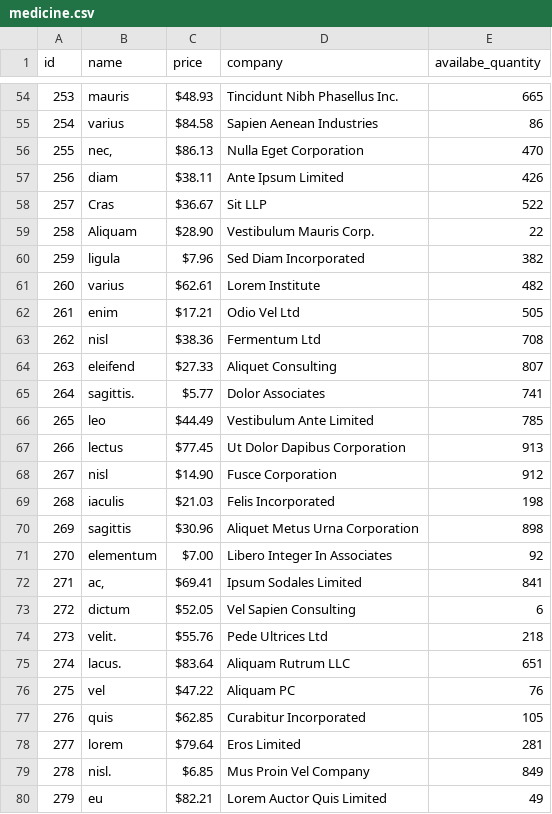
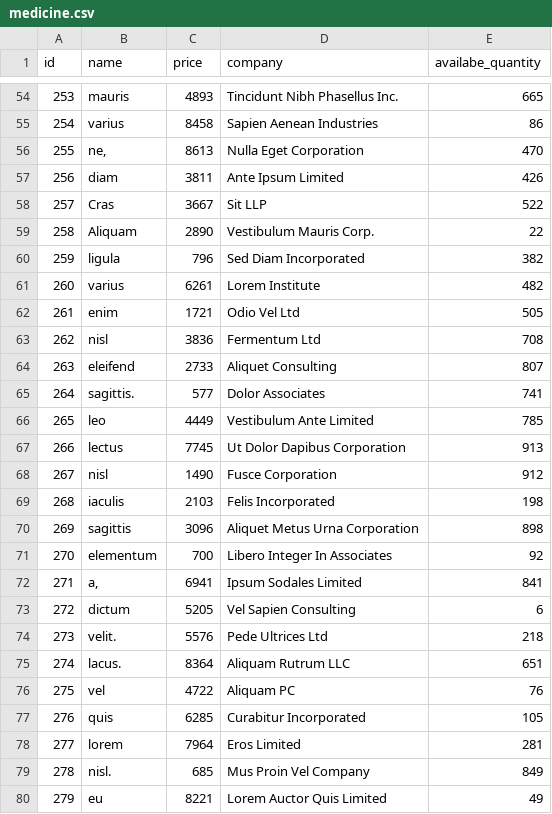
Before and after one commit to gprince349/Hospital-Management-System, a CSV file: data/medicine.csv, drawn as a sheet; only a part is shown, gaps mark what is left out; the diff covers the shown part only.

```diff
--- a/data/medicine.csv
+++ b/data/medicine.csv
@@ -54,27 +54,27 @@ id,name,price,company,availabe_quantity
-253,mauris,$48.93,Tincidunt Nibh Phasellus Inc.,665
-254,varius,$84.58,Sapien Aenean Industries,86
-255,"nec,",$86.13,Nulla Eget Corporation,470
-256,diam,$38.11,Ante Ipsum Limited,426
-257,Cras,$36.67,Sit LLP,522
-258,Aliquam,$28.90,Vestibulum Mauris Corp.,22
-259,ligula,$7.96,Sed Diam Incorporated,382
-260,varius,$62.61,Lorem Institute,482
-261,enim,$17.21,Odio Vel Ltd,505
-262,nisl,$38.36,Fermentum Ltd,708
-263,eleifend,$27.33,Aliquet Consulting,807
-264,sagittis.,$5.77,Dolor Associates,741
-265,leo,$44.49,Vestibulum Ante Limited,785
-266,lectus,$77.45,Ut Dolor Dapibus Corporation,913
-267,nisl,$14.90,Fusce Corporation,912
-268,iaculis,$21.03,Felis Incorporated,198
-269,sagittis,$30.96,Aliquet Metus Urna Corporation,898
-270,elementum,$7.00,Libero Integer In Associates,92
-271,"ac,",$69.41,Ipsum Sodales Limited,841
-272,dictum,$52.05,Vel Sapien Consulting,6
-273,velit.,$55.76,Pede Ultrices Ltd,218
-274,lacus.,$83.64,Aliquam Rutrum LLC,651
-275,vel,$47.22,Aliquam PC,76
-276,quis,$62.85,Curabitur Incorporated,105
-277,lorem,$79.64,Eros Limited,281
-278,nisl.,$6.85,Mus Proin Vel Company,849
-279,eu,$82.21,Lorem Auctor Quis Limited,49
+253,mauris,4893,Tincidunt Nibh Phasellus Inc.,665
+254,varius,8458,Sapien Aenean Industries,86
+255,"ne,",8613,Nulla Eget Corporation,470
+256,diam,3811,Ante Ipsum Limited,426
+257,Cras,3667,Sit LLP,522
+258,Aliquam,2890,Vestibulum Mauris Corp.,22
+259,ligula,796,Sed Diam Incorporated,382
+260,varius,6261,Lorem Institute,482
+261,enim,1721,Odio Vel Ltd,505
+262,nisl,3836,Fermentum Ltd,708
+263,eleifend,2733,Aliquet Consulting,807
+264,sagittis.,577,Dolor Associates,741
+265,leo,4449,Vestibulum Ante Limited,785
+266,lectus,7745,Ut Dolor Dapibus Corporation,913
+267,nisl,1490,Fusce Corporation,912
+268,iaculis,2103,Felis Incorporated,198
+269,sagittis,3096,Aliquet Metus Urna Corporation,898
+270,elementum,700,Libero Integer In Associates,92
+271,"a,",6941,Ipsum Sodales Limited,841
+272,dictum,5205,Vel Sapien Consulting,6
+273,velit.,5576,Pede Ultrices Ltd,218
+274,lacus.,8364,Aliquam Rutrum LLC,651
+275,vel,4722,Aliquam PC,76
+276,quis,6285,Curabitur Incorporated,105
+277,lorem,7964,Eros Limited,281
+278,nisl.,685,Mus Proin Vel Company,849
+279,eu,8221,Lorem Auctor Quis Limited,49
```
Also changed, not shown: 83 edited cells elsewhere in this file, 4 other files.
